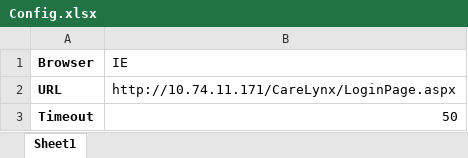
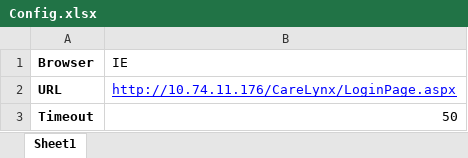
Before and after one commit to ravinv79/AddMebCL, an Excel workbook: CLMebAddNew/Excelfiles/Config.xlsx, sheet Sheet1, drawn as a sheet; values as stored, in another font and other column widths than the file's, no borders; the diff names each change by its address in the sheet, - before the commit and + after, or states it on an @@ line.

```diff
--- a/CLMebAddNew/Excelfiles/Config.xlsx (sheet Sheet1)
+++ b/CLMebAddNew/Excelfiles/Config.xlsx (sheet Sheet1)
-B2 (IE): http://10.74.11.171/CareLynx/LoginPage.aspx
+B2 (IE): http://10.74.11.176/CareLynx/LoginPage.aspx
@@ B2 underline: off → on, text colour: black → #0000FF @@
```
Also changed, not shown: CLMebAddNew/Excelfiles/CreateMember.xlsx, 7 other files.
